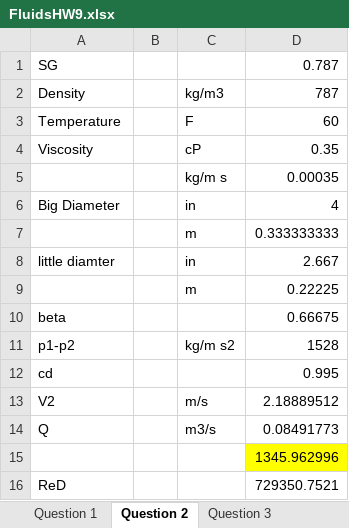
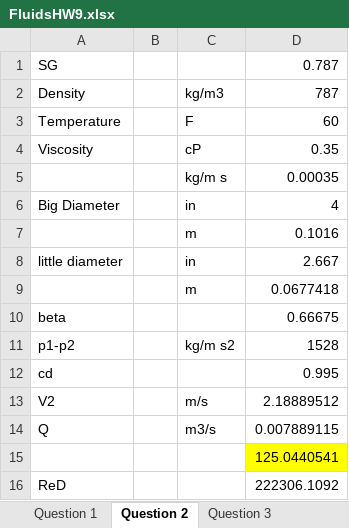
Before and after one commit to 1980s-Space-Guy/Fall24Classes, an Excel workbook: Homework/FluidsHW9.xlsx, sheet Question 2, drawn as a sheet; values as stored, in another font and other column widths than the file's, no borders; the diff names each change by its address in the sheet, - before the commit and + after, or states it on an @@ line.

```diff
--- a/Homework/FluidsHW9.xlsx (sheet Question 2)
+++ b/Homework/FluidsHW9.xlsx (sheet Question 2)
-D7: 0.333333333
+D7: 0.1016
-A8: little diamter
+A8: little diameter
-D9: 0.22225
+D9: 0.0677418
-D14: 0.08491773
+D14: 0.007889115
-D15: 1345.962996
+D15: 125.0440541
-D16: 729350.7521
+D16: 222306.1092
```
Also changed, not shown: sheet Question 4, sheet Question 6, sheet Question 1, sheet Question 5, sheet Question 3, 2 other files.
